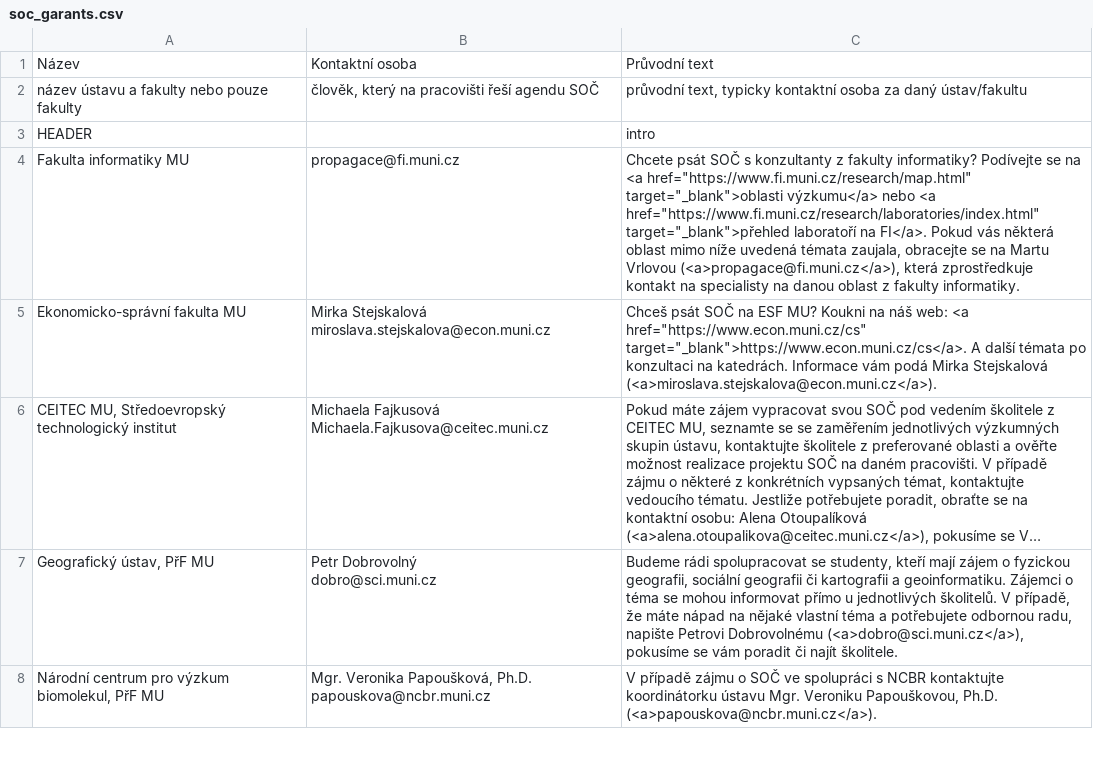
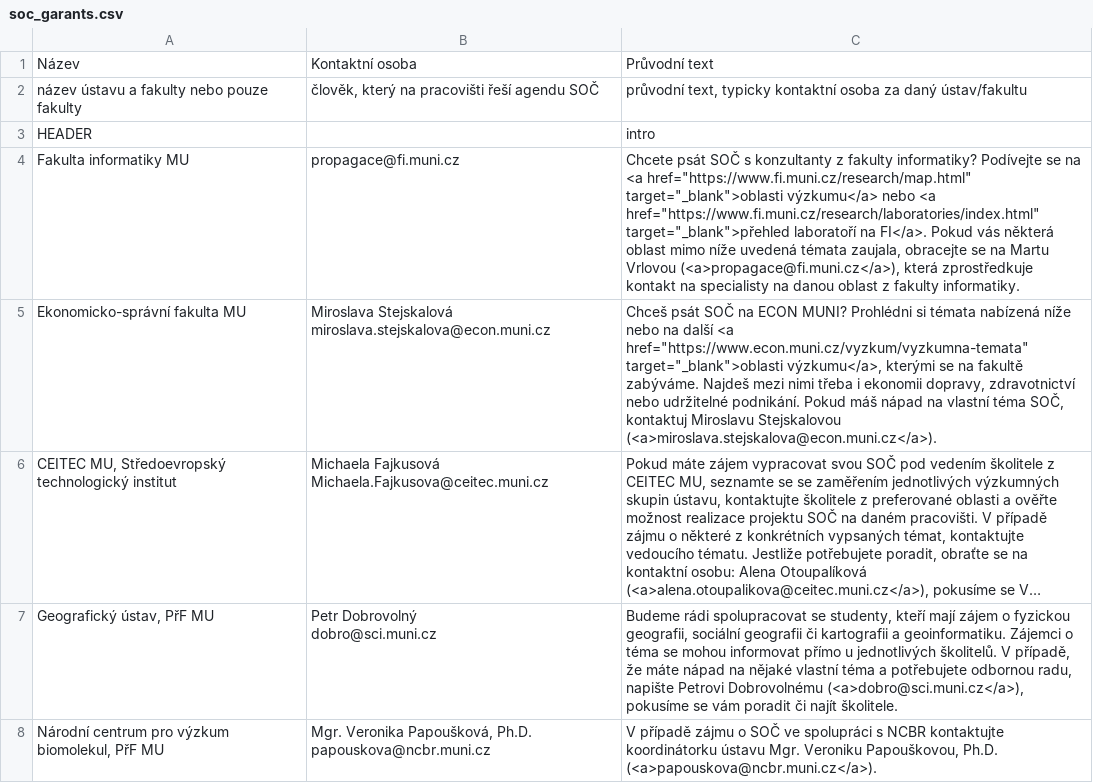
Before and after one commit to zverinec/prostredoskolaky-web, a CSV file: data/soc_garants.csv, drawn as a sheet; only a part is shown; long unchanged cells end in …; the diff names each change by its address in the sheet, - before the commit and + after, or states it on an @@ line.

Commit message:
Update ECON MUNI SOC.

```diff
--- a/data/soc_garants.csv
+++ b/data/soc_garants.csv
-B5: Mirka Stejskalová miroslava.stejskalova@econ.muni.cz
+B5: Miroslava Stejskalová miroslava.stejskalova@econ.muni.cz
-C5: …SOČ na ESF MU? Koukni na náš web: <a href="https://www.econ.muni.cz/cs" target="_blank">https://www.econ.muni.cz/cs</a>. A další témata po konzultaci na katedrách. Informace vám podá Mirka Stejskalová (<a>miroslava.stejskalova@econ.muni.cz</a>).
+C5: …SOČ na ECON MUNI? Prohlédni si témata nabízená níže nebo na další <a href="https://www.econ.muni.cz/vyzkum/vyzkumna-temata" target="_blank">oblasti výzkumu</a>, kterými se na fakultě zabýváme. Najdeš mezi nimi třeba i ekonomii dopravy, zdravotnictví nebo udržitelné podnikání. Pokud máš nápad na vlastní téma SOČ, kontaktuj Miroslavu Stejskalovou (<a>miroslava.stejskalova@econ.muni.cz</a>).
```
